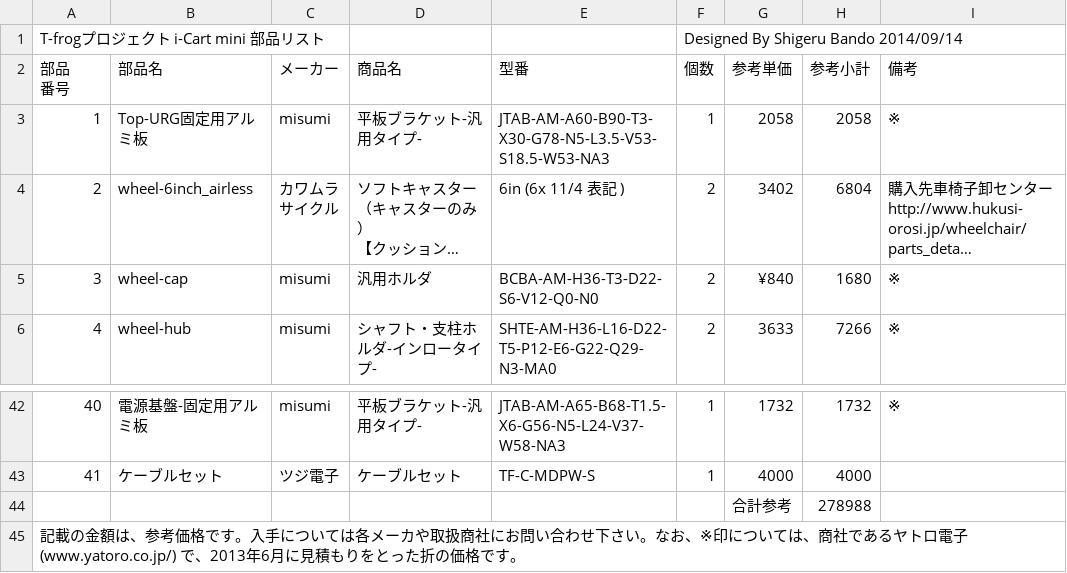
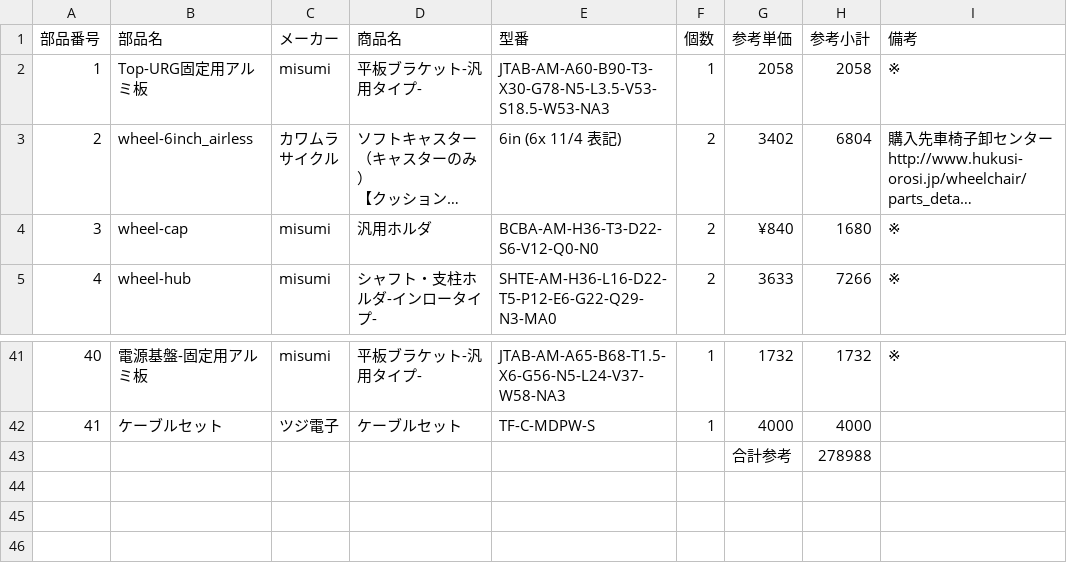
Before and after one commit to T-frog/i-cart-mini, a CSV file: parts_list.csv, drawn as a sheet; only a part is shown, gaps mark what is left out; long unchanged cells end in …; removed rows and columns are numbered as before the commit, all else as after; the diff names each change by its address in the sheet, - before the commit and + after, or states it on an @@ line.

```diff
--- a/parts_list.csv
+++ b/parts_list.csv
-row 1: T-frogプロジェクト i-Cart mini 部品リスト |  |  |  |  | Designed By Shigeru Bando 2014/09/14
@@ column A (部品番号) renumbered in row 1 @@
-E3 (型番): 6in (6x 11/4 表記 )
+E3 (型番): 6in (6x 11/4 表記)
-row 45: 記載の金額は、参考価格です。入手については各メーカや取扱商社にお問い合わせ下さい。なお、※印については、商社であるヤトロ電子 (www.yatoro.co.jp/) で、2013年6月に見積もりをとった折の価格です。
```
Also changed, not shown: 1 other file.
